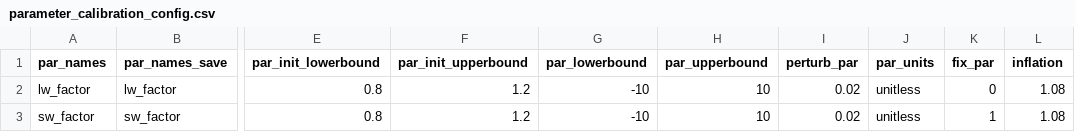
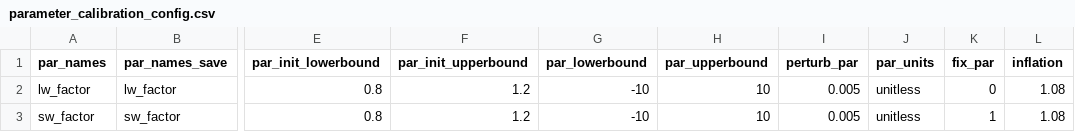
Before and after one commit to mollystroud/NEON-rs-thermal, a CSV file: configuration/analysis/parameter_calibration_config.csv, drawn as a sheet; only a part is shown, gaps mark what is left out; the diff names each change by its address in the sheet, - before the commit and + after, or states it on an @@ line.

Commit message:
update perturb_par

```diff
--- a/configuration/analysis/parameter_calibration_config.csv
+++ b/configuration/analysis/parameter_calibration_config.csv
-I2:I3 (perturb_par): 0.02
+I2:I3 (perturb_par): 0.005
```
